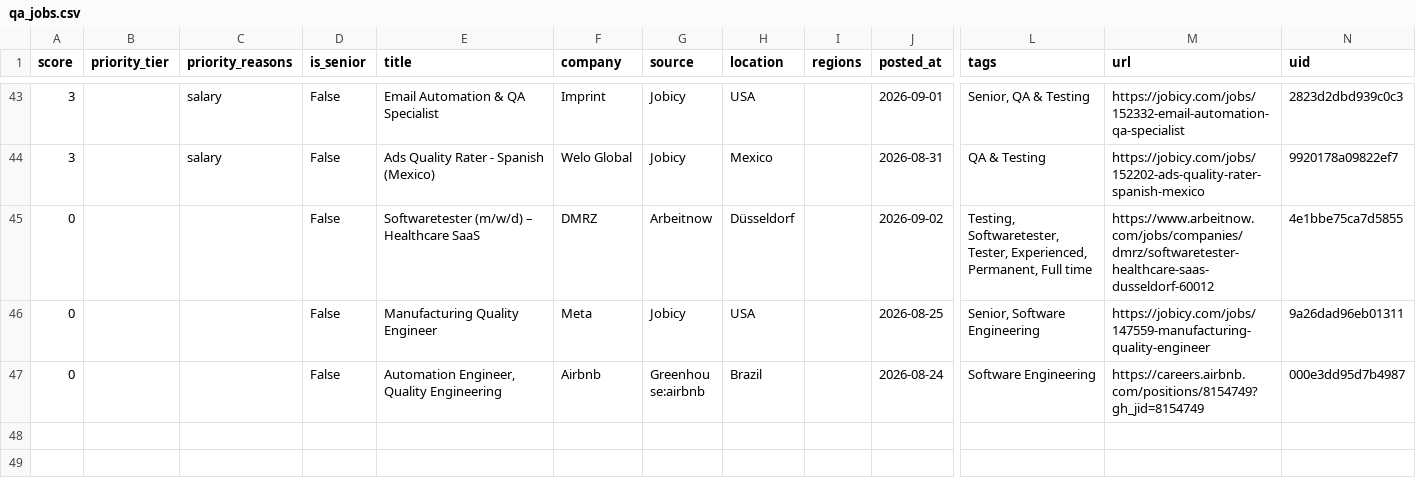
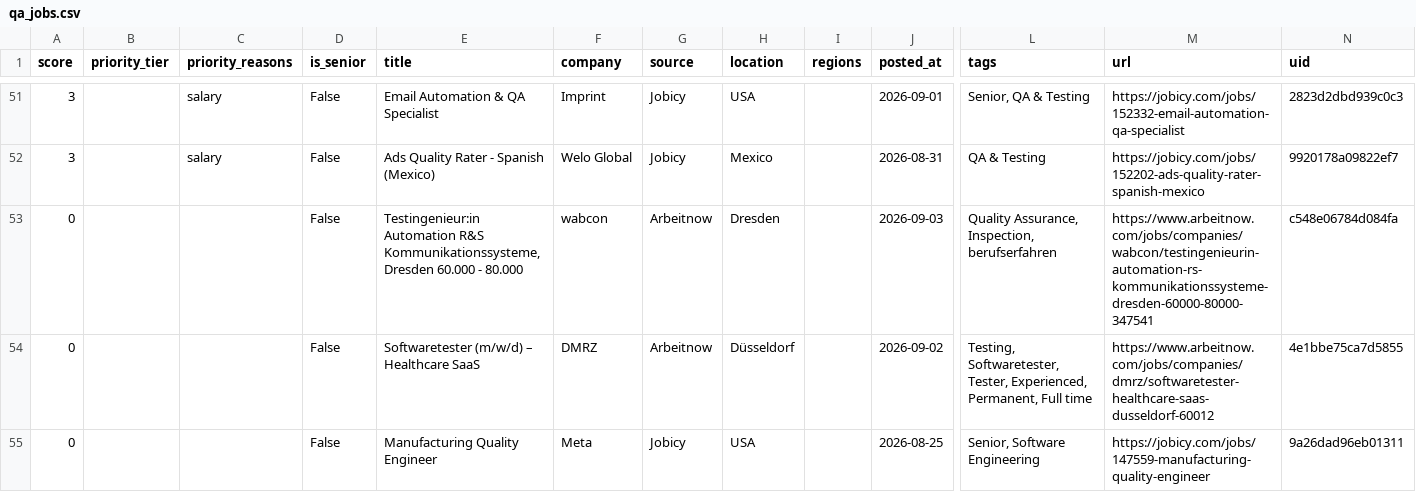
Before and after one commit to alif16syafri/job-scanner, a CSV file: output/qa_jobs.csv, drawn as a sheet; only a part is shown, gaps mark what is left out; the shorter side is filled out with more unchanged rows; rows hold the shown columns only; the diff covers the shown part only; the diff names each change by its address in the sheet, - before the commit and + after, or states it on an @@ line.

```diff
--- a/output/qa_jobs.csv
+++ b/output/qa_jobs.csv
+row 53: 0 |  |  | False | Testingenieur:in Automation R&S Kommunikationssysteme, Dresden 60.000 - 80.000 | wabcon | Arbeitnow | Dresden |  | 2026-09-03 | Quality Assurance, Inspection, berufserfahren | https://www.arbeitnow.com/jobs/companies/wabcon/testingenieurin-automation-rs-kommunikationssysteme-dresden-60000-80000-347541 | c548e06784d084fa
```
Also changed, not shown: 11 added rows, 3 removed rows and 7 edited cells elsewhere in this file, 2 other files.
